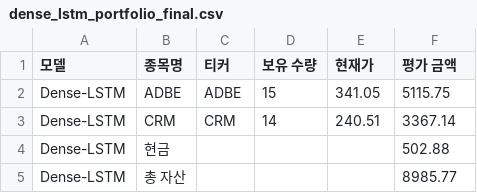
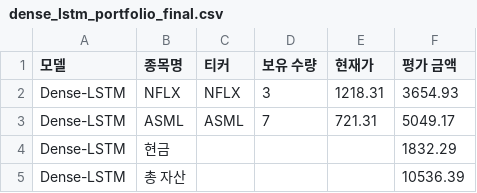
Before and after one commit to chesin1/stock_ai_trading_us, a CSV file: data/dense_lstm_portfolio_final.csv, drawn as a sheet.

```diff
--- a/data/dense_lstm_portfolio_final.csv
+++ b/data/dense_lstm_portfolio_final.csv
@@ -1,5 +1,5 @@
 모델,종목명,티커,보유 수량,현재가,평가 금액
-Dense-LSTM,ADBE,ADBE,15,341.05,5115.75
-Dense-LSTM,CRM,CRM,14,240.51,3367.14
-Dense-LSTM,현금,,,,502.88
-Dense-LSTM,총 자산,,,,8985.77
+Dense-LSTM,NFLX,NFLX,3,1218.31,3654.93
+Dense-LSTM,ASML,ASML,7,721.31,5049.17
+Dense-LSTM,현금,,,,1832.29
+Dense-LSTM,총 자산,,,,10536.39
```
Also changed, not shown: data/gb_1d_portfolio_final.csv, data/simulation_result_simple_with_accuracy.csv, 44 other files.
